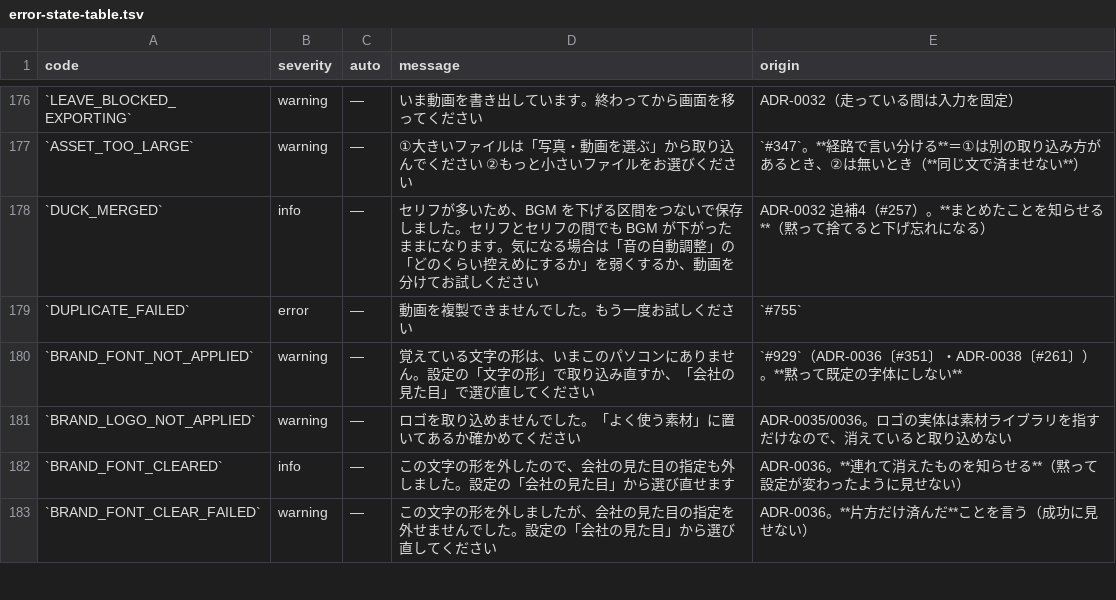
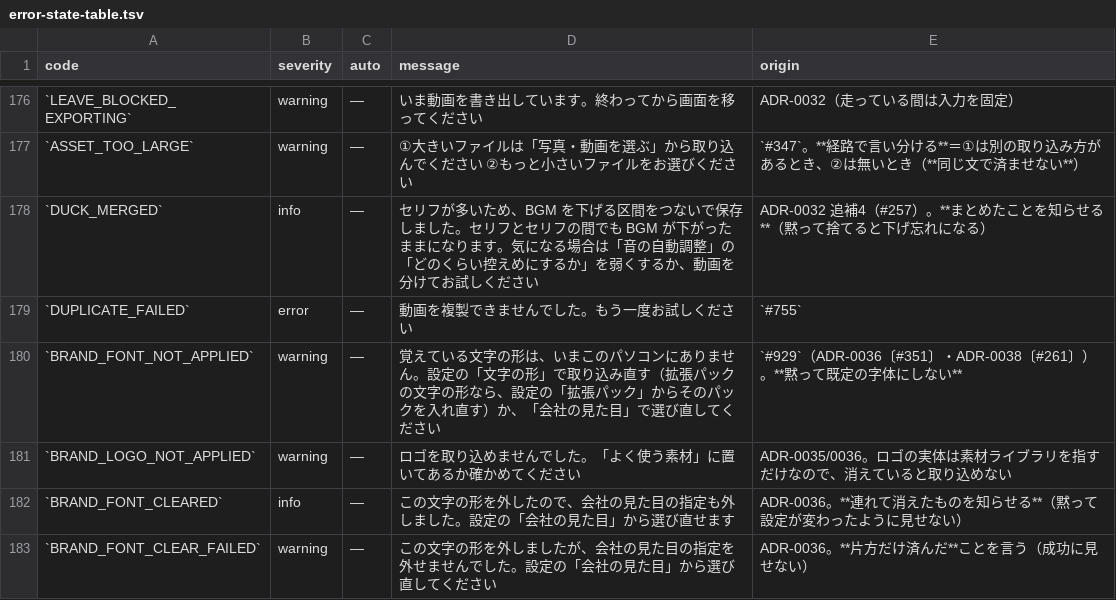
Before and after one commit to fujii-yuki-star/star-recruit-studio, a TSV file: docs/yuko_recruit_docs/errors/error-state-table.tsv, drawn as a sheet; only a part is shown, gaps mark what is left out.

```diff
--- a/docs/yuko_recruit_docs/errors/error-state-table.tsv
+++ b/docs/yuko_recruit_docs/errors/error-state-table.tsv
@@ -179,3 +179,3 @@ code	severity	auto	message	origin
 `DUPLICATE_FAILED`	error	—	動画を複製できませんでした。もう一度お試しください	`#755`
-`BRAND_FONT_NOT_APPLIED`	warning	—	覚えている文字の形は、いまこのパソコンにありません。設定の「文字の形」で取り込み直すか、「会社の見た目」で選び直してください	`#929`（ADR-0036〔#351〕・ADR-0038〔#261〕）。**黙って既定の字体にしない**
+`BRAND_FONT_NOT_APPLIED`	warning	—	覚えている文字の形は、いまこのパソコンにありません。設定の「文字の形」で取り込み直す（拡張パックの文字の形なら、設定の「拡張パック」からそのパックを入れ直す）か、「会社の見た目」で選び直してください	`#929`（ADR-0036〔#351〕・ADR-0038〔#261〕）。**黙って既定の字体にしない**
 `BRAND_LOGO_NOT_APPLIED`	warning	—	ロゴを取り込めませんでした。「よく使う素材」に置いてあるか確かめてください	ADR-0035/0036。ロゴの実体は素材ライブラリを指すだけなので、消えていると取り込めない
```
Also changed, not shown: 12 other files.
